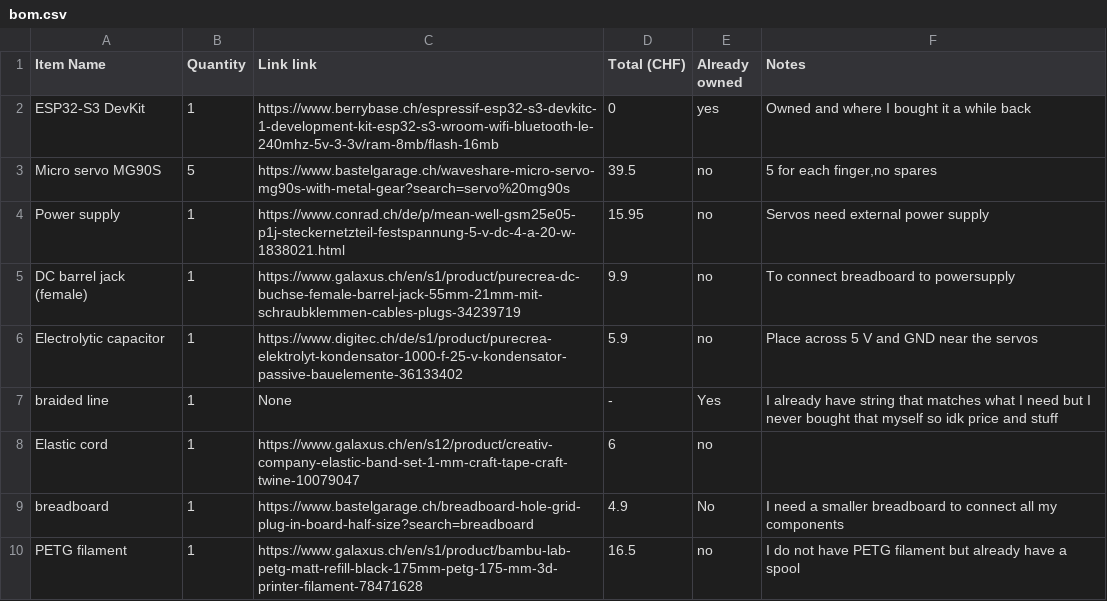
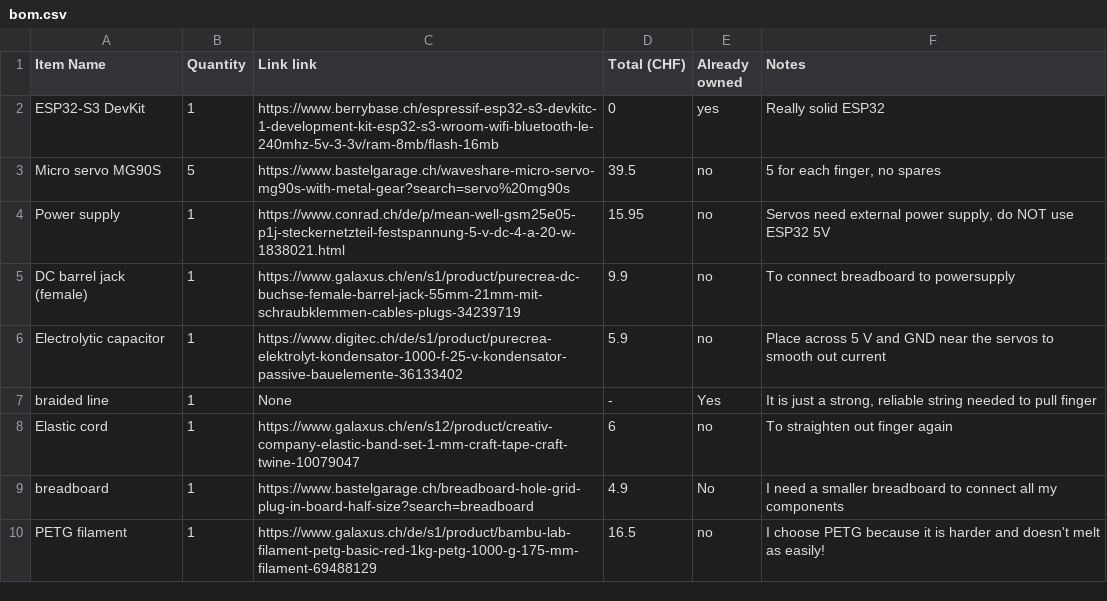
Before and after one commit to Toaster-lab/GestureMirror, a CSV file: bom.csv, drawn as a sheet.

Commit message:
Notes

```diff
--- a/bom.csv
+++ b/bom.csv
@@ -1,10 +1,10 @@
 Item Name,Quantity,Link link,Total (CHF),Already owned,Notes
-ESP32-S3 DevKit,1,https://www.berrybase.ch/espressif-esp32-s3-devkitc-1-development-kit-esp32-s3-wroom-wifi-bluetooth-le-240mhz-5v-3-3v/ram-8mb/flash-16mb,0,yes,Owned and where I bought it a while back
-Micro servo MG90S,5,https://www.bastelgarage.ch/waveshare-micro-servo-mg90s-with-metal-gear?search=servo%20mg90s,39.5,no,"5 for each finger,no spares"
-Power supply,1,https://www.conrad.ch/de/p/mean-well-gsm25e05-p1j-steckernetzteil-festspannung-5-v-dc-4-a-20-w-1838021.html,15.95,no,Servos need external power supply
+ESP32-S3 DevKit,1,https://www.berrybase.ch/espressif-esp32-s3-devkitc-1-development-kit-esp32-s3-wroom-wifi-bluetooth-le-240mhz-5v-3-3v/ram-8mb/flash-16mb,0,yes,Really solid ESP32
+Micro servo MG90S,5,https://www.bastelgarage.ch/waveshare-micro-servo-mg90s-with-metal-gear?search=servo%20mg90s,39.5,no,"5 for each finger, no spares"
+Power supply,1,https://www.conrad.ch/de/p/mean-well-gsm25e05-p1j-steckernetzteil-festspannung-5-v-dc-4-a-20-w-1838021.html,15.95,no,"Servos need external power supply, do NOT use ESP32 5V"
 DC barrel jack (female),1,https://www.galaxus.ch/en/s1/product/purecrea-dc-buchse-female-barrel-jack-55mm-21mm-mit-schraubklemmen-cables-plugs-34239719,9.9,no,To connect breadboard to powersupply
-Electrolytic capacitor,1,https://www.digitec.ch/de/s1/product/purecrea-elektrolyt-kondensator-1000-f-25-v-kondensator-passive-bauelemente-36133402,5.9,no,Place across 5 V and GND near the servos
-braided line,1,None,-,Yes,I already have string that matches what I need but I never bought that myself so idk price and stuff
-Elastic cord,1,https://www.galaxus.ch/en/s12/product/creativ-company-elastic-band-set-1-mm-craft-tape-craft-twine-10079047,6,no,
+Electrolytic capacitor,1,https://www.digitec.ch/de/s1/product/purecrea-elektrolyt-kondensator-1000-f-25-v-kondensator-passive-bauelemente-36133402,5.9,no,Place across 5 V and GND near the servos to smooth out current
+braided line,1,None,-,Yes,"It is just a strong, reliable string needed to pull finger"
+Elastic cord,1,https://www.galaxus.ch/en/s12/product/creativ-company-elastic-band-set-1-mm-craft-tape-craft-twine-10079047,6,no,To straighten out finger again
 breadboard,1,https://www.bastelgarage.ch/breadboard-hole-grid-plug-in-board-half-size?search=breadboard,4.9,No,I need a smaller breadboard to connect all my components
-PETG filament,1,https://www.galaxus.ch/en/s1/product/bambu-lab-petg-matt-refill-black-175mm-petg-175-mm-3d-printer-filament-78471628,16.5,no,I do not have PETG filament but already have a spool
+PETG filament,1,https://www.galaxus.ch/de/s1/product/bambu-lab-filament-petg-basic-red-1kg-petg-1000-g-175-mm-filament-69488129,16.5,no,I choose PETG because it is harder and doesn't melt as easily!
```
Also changed, not shown: 1 other file.
